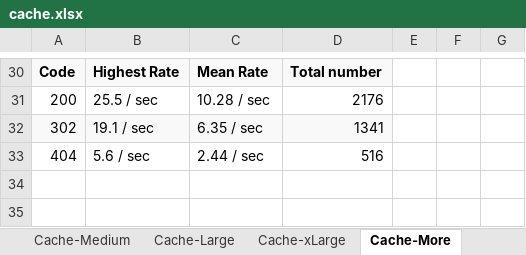
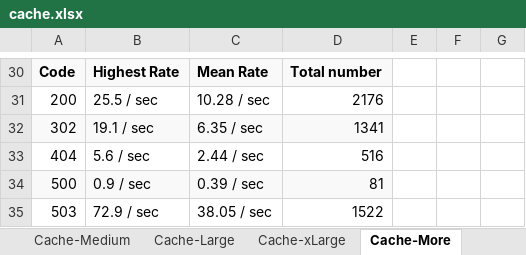
Before and after one commit to scalableinternetservicesarchive/fastbuy, an Excel workbook: tsungresult/cache.xlsx, sheet Cache-More, drawn as a sheet; only a part is shown, gaps mark what is left out; values as stored, in another font and other column widths than the file's, no borders; the diff names each change by its address in the sheet, - before the commit and + after, or states it on an @@ line.

Commit message:
Added Cache Result

```diff
--- a/tsungresult/cache.xlsx (sheet Cache-More)
+++ b/tsungresult/cache.xlsx (sheet Cache-More)
+row 34: 500 | 0.9 / sec | 0.39 / sec | 81
+row 35: 503 | 72.9 / sec | 38.05 / sec | 1522
```
